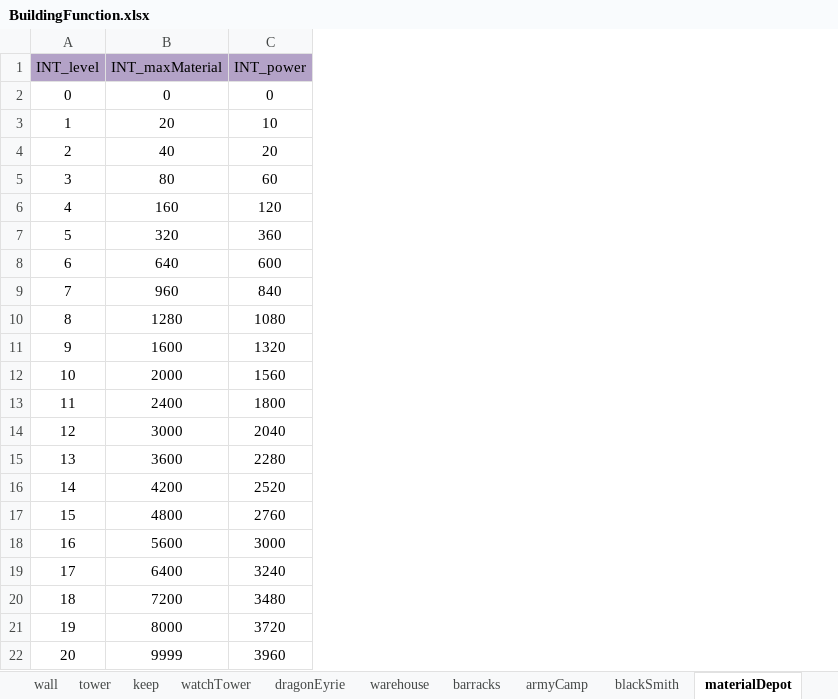
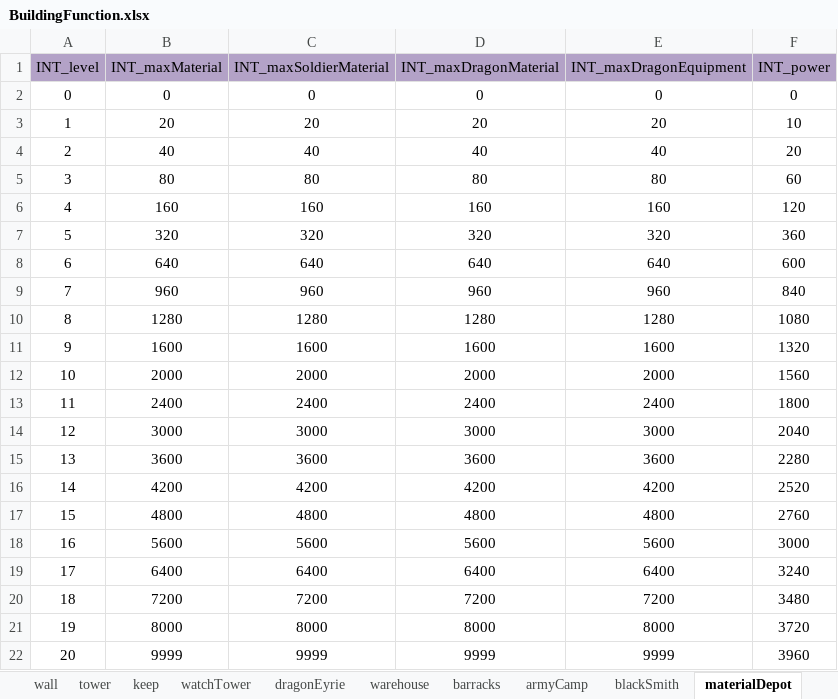
Before and after one commit to ModunZhang/kod_client, an Excel workbook: gameData/shared/BuildingFunction.xlsx, sheet materialDepot, drawn as a sheet; values as stored, in another font and other column widths than the file's, no borders; the diff names each change by its address in the sheet, - before the commit and + after, or states it on an @@ line.

```diff
--- a/gameData/shared/BuildingFunction.xlsx (sheet materialDepot)
+++ b/gameData/shared/BuildingFunction.xlsx (sheet materialDepot)
+column C (INT_maxSoldierMaterial), rows 2-22: 0 | 20 | 40 | 80 | 160 | 320 | 640 | 960 | 1280 | 1600 | 2000 | 2400 | 3000 | 3600 | 4200 | 4800 | 5600 | 6400 | 7200 | 8000 | 9999
+column D (INT_maxDragonMaterial), rows 2-22: 0 | 20 | 40 | 80 | 160 | 320 | 640 | 960 | 1280 | 1600 | 2000 | 2400 | 3000 | 3600 | 4200 | 4800 | 5600 | 6400 | 7200 | 8000 | 9999
+column E (INT_maxDragonEquipment), rows 2-22: 0 | 20 | 40 | 80 | 160 | 320 | 640 | 960 | 1280 | 1600 | 2000 | 2400 | 3000 | 3600 | 4200 | 4800 | 5600 | 6400 | 7200 | 8000 | 9999
```
Also changed, not shown: sheet townHall, sheet mill, sheet stoneMason, sheet foundry, sheet lumbermill, sheet dragonEyrie, gameData/shared/GemsPayment.xlsx, gameData/shared/Houses.xlsx, 10 other files.
